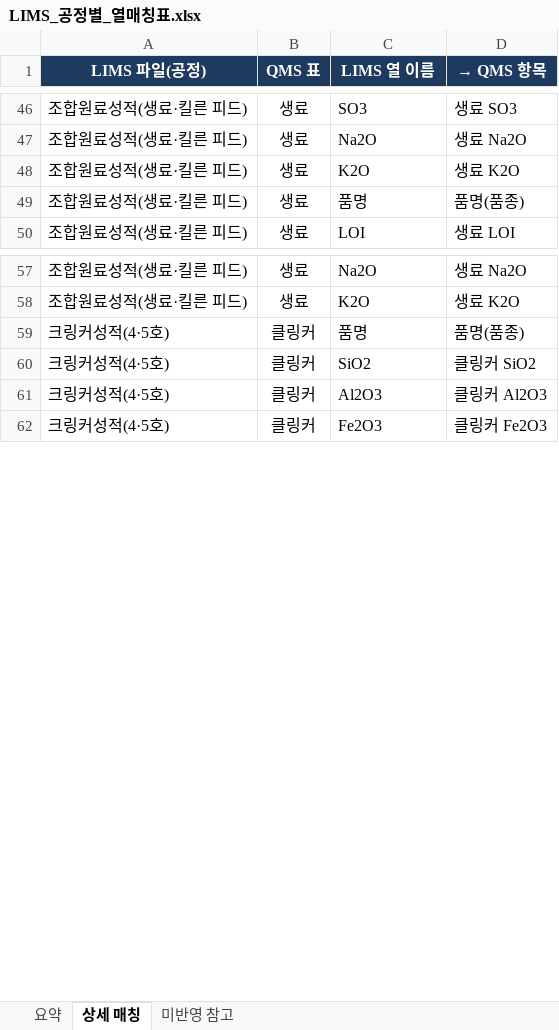
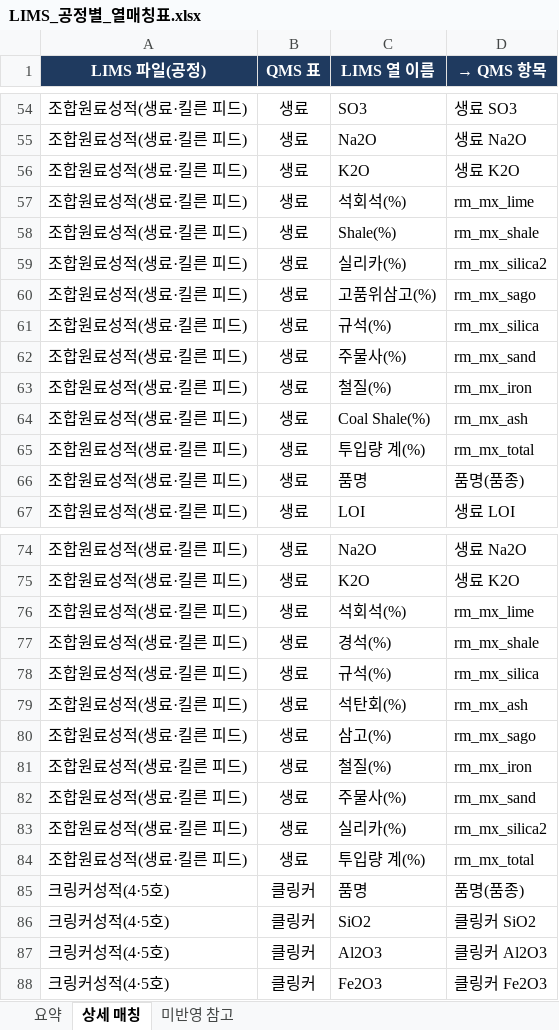
Before and after one commit to SPC-Blue365/Blue365, an Excel workbook: docs/LIMS_공정별_열매칭표.xlsx, sheet 상세 매칭, drawn as a sheet; only a part is shown, gaps mark what is left out; values as stored, in another font and other column widths than the file's, no borders; the diff covers the shown part only; the diff names each change by its address in the sheet, - before the commit and + after, or states it on an @@ line.

```diff
--- a/docs/LIMS_공정별_열매칭표.xlsx (sheet 상세 매칭)
+++ b/docs/LIMS_공정별_열매칭표.xlsx (sheet 상세 매칭)
+row 57: 조합원료성적(생료·킬른 피드) | 생료 | 석회석(%) | rm_mx_lime
+row 58: 조합원료성적(생료·킬른 피드) | 생료 | Shale(%) | rm_mx_shale
+row 59: 조합원료성적(생료·킬른 피드) | 생료 | 실리카(%) | rm_mx_silica2
+row 60: 조합원료성적(생료·킬른 피드) | 생료 | 고품위삼고(%) | rm_mx_sago
+row 61: 조합원료성적(생료·킬른 피드) | 생료 | 규석(%) | rm_mx_silica
+row 62: 조합원료성적(생료·킬른 피드) | 생료 | 주물사(%) | rm_mx_sand
+row 63: 조합원료성적(생료·킬른 피드) | 생료 | 철질(%) | rm_mx_iron
+row 64: 조합원료성적(생료·킬른 피드) | 생료 | Coal Shale(%) | rm_mx_ash
+row 65: 조합원료성적(생료·킬른 피드) | 생료 | 투입량 계(%) | rm_mx_total
+row 76: 조합원료성적(생료·킬른 피드) | 생료 | 석회석(%) | rm_mx_lime
+row 77: 조합원료성적(생료·킬른 피드) | 생료 | 경석(%) | rm_mx_shale
+row 78: 조합원료성적(생료·킬른 피드) | 생료 | 규석(%) | rm_mx_silica
+row 79: 조합원료성적(생료·킬른 피드) | 생료 | 석탄회(%) | rm_mx_ash
+row 80: 조합원료성적(생료·킬른 피드) | 생료 | 삼고(%) | rm_mx_sago
+row 81: 조합원료성적(생료·킬른 피드) | 생료 | 철질(%) | rm_mx_iron
+row 82: 조합원료성적(생료·킬른 피드) | 생료 | 주물사(%) | rm_mx_sand
+row 83: 조합원료성적(생료·킬른 피드) | 생료 | 실리카(%) | rm_mx_silica2
+row 84: 조합원료성적(생료·킬른 피드) | 생료 | 투입량 계(%) | rm_mx_total
```
Also changed, not shown: 8 added rows elsewhere in this sheet, sheet 미반영 참고, sheet 요약, 8 other files.
